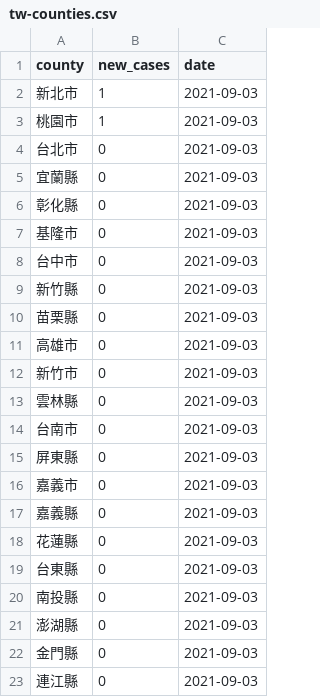
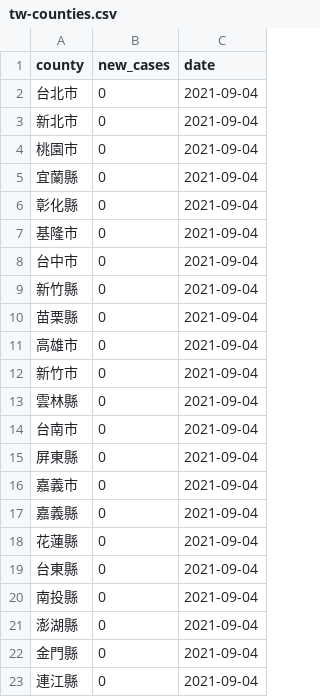
Before and after one commit to tnl-graphics/covid-19-data, a CSV file: live/tw-counties.csv, drawn as a sheet.

Commit message:
Flat: latest data (2021-09-04T16:03:58.494Z) {   "date": "2021-09-04T16:03:58.494Z",   "files": [     {       "name": "tw-counties.csv",       "deltaBytes": 506,       "source": "https://datastore.thenewslens.com/infographic/covid-19-data/tw-counties.csv"     },     {       "name": "live/tw-counties.csv",       "deltaBytes": 0,       "source": "https://datastore.thenewslens.com/infographic/covid-19-data/live/tw-counties.csv"     },     {       "name": "live/tw.csv",       "deltaBytes": 0,       "source": "https://datastore.thenewslens.com/infographic/covid-19-data/live/tw.csv"     },     {       "name": "rolling-averages/tw-counties.csv",       "deltaBytes": 646,       "source": "https://datastore.thenewslens.com/infographic/covid-19-data/rolling-averages/tw-counties.csv"     }   ] }

```diff
--- a/live/tw-counties.csv
+++ b/live/tw-counties.csv
@@ -1,23 +1,23 @@
 county,new_cases,date
-新北市,1,2021-09-03
-桃園市,1,2021-09-03
-台北市,0,2021-09-03
-宜蘭縣,0,2021-09-03
-彰化縣,0,2021-09-03
-基隆市,0,2021-09-03
-台中市,0,2021-09-03
-新竹縣,0,2021-09-03
-苗栗縣,0,2021-09-03
-高雄市,0,2021-09-03
-新竹市,0,2021-09-03
-雲林縣,0,2021-09-03
-台南市,0,2021-09-03
-屏東縣,0,2021-09-03
-嘉義市,0,2021-09-03
-嘉義縣,0,2021-09-03
-花蓮縣,0,2021-09-03
-台東縣,0,2021-09-03
-南投縣,0,2021-09-03
-澎湖縣,0,2021-09-03
-金門縣,0,2021-09-03
-連江縣,0,2021-09-03
+台北市,0,2021-09-04
+新北市,0,2021-09-04
+桃園市,0,2021-09-04
+宜蘭縣,0,2021-09-04
+彰化縣,0,2021-09-04
+基隆市,0,2021-09-04
+台中市,0,2021-09-04
+新竹縣,0,2021-09-04
+苗栗縣,0,2021-09-04
+高雄市,0,2021-09-04
+新竹市,0,2021-09-04
+雲林縣,0,2021-09-04
+台南市,0,2021-09-04
+屏東縣,0,2021-09-04
+嘉義市,0,2021-09-04
+嘉義縣,0,2021-09-04
+花蓮縣,0,2021-09-04
+台東縣,0,2021-09-04
+南投縣,0,2021-09-04
+澎湖縣,0,2021-09-04
+金門縣,0,2021-09-04
+連江縣,0,2021-09-04
```
Also changed, not shown: rolling-averages/tw-counties.csv, tw-counties.csv, 1 other file.
